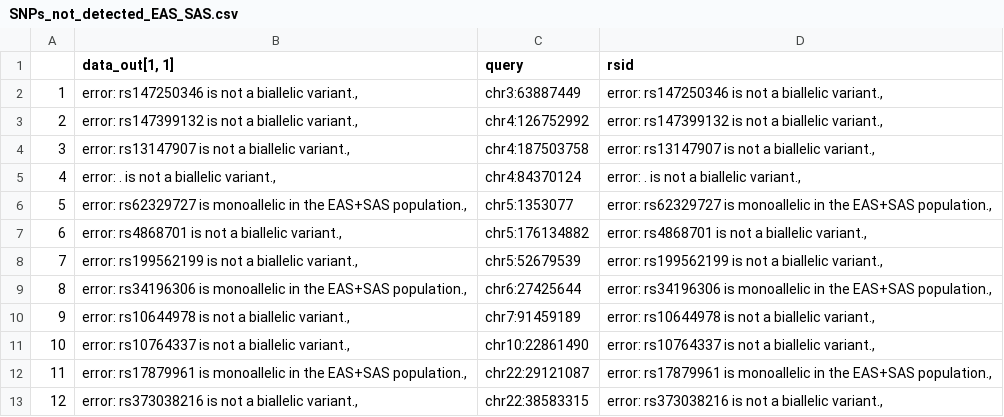
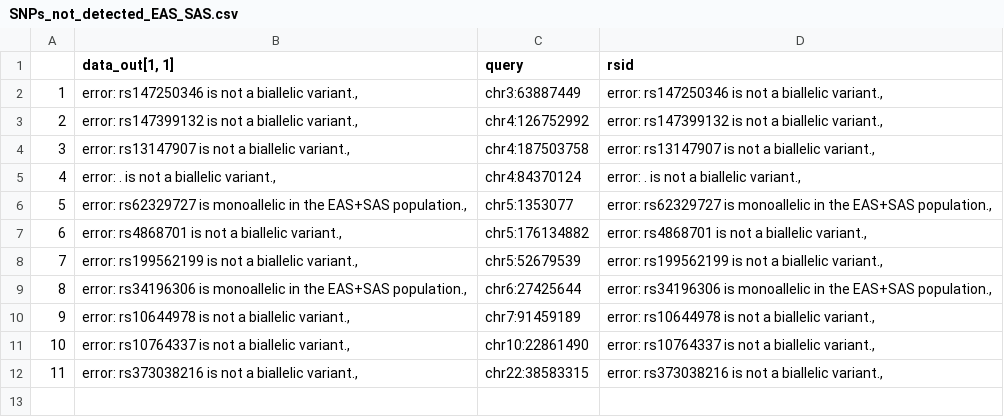
Before and after one commit to Ktaoma/Get-Proxy-SNPs, a CSV file: result/SNPs_not_detected_EAS_SAS.csv, drawn as a sheet; removed rows and columns are numbered as before the commit, all else as after; the diff names each change by its address in the sheet, - before the commit and + after, or states it on an @@ line.

Commit message:
update new result

```diff
--- a/result/SNPs_not_detected_EAS_SAS.csv
+++ b/result/SNPs_not_detected_EAS_SAS.csv
-row 12: 11 | error: rs17879961 is monoallelic in the EAS+SAS population., | chr22:29121087 | error: rs17879961 is monoallelic in the EAS+SAS population.,
@@ column A renumbered from row 12 down @@
```
Also changed, not shown: 1 other file.
